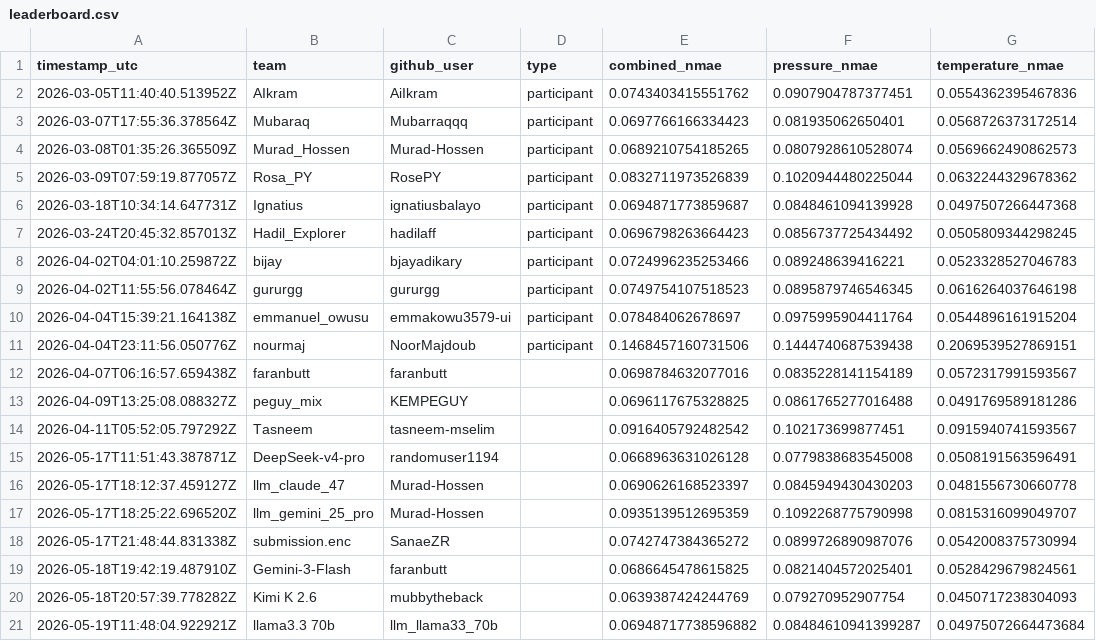
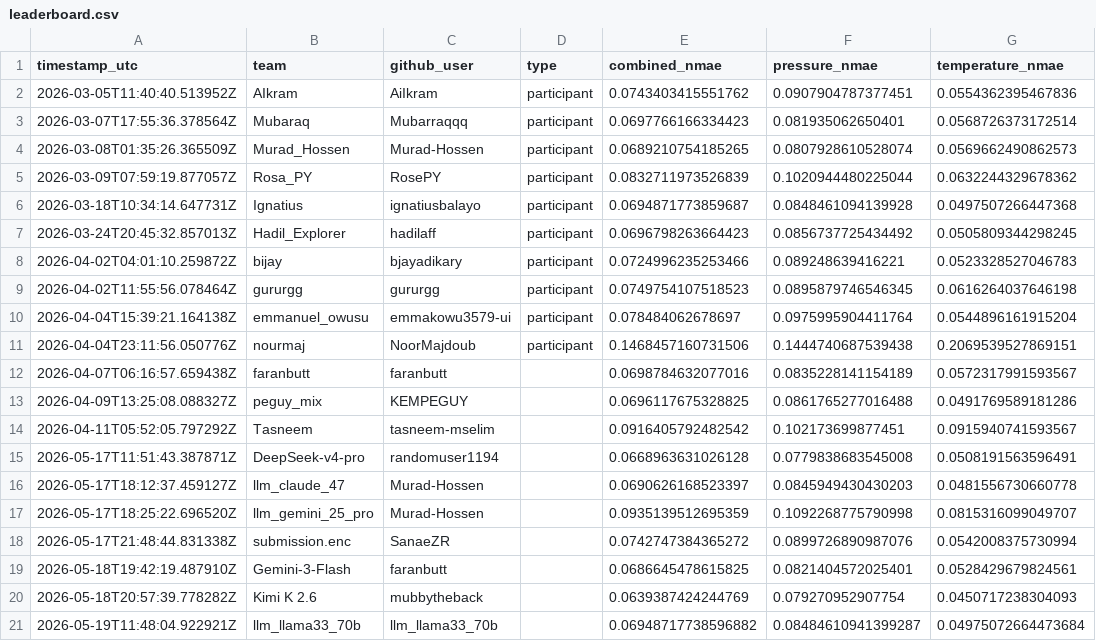
Before and after one commit to VinitSingroha/Mix2Print, a CSV file: leaderboard/leaderboard.csv, drawn as a sheet; only a part is shown; the diff names each change by its address in the sheet, - before the commit and + after, or states it on an @@ line.

Commit message:
Update leaderboard.csv

```diff
--- a/leaderboard/leaderboard.csv
+++ b/leaderboard/leaderboard.csv
-B21 (team): llama3.3 70b
+B21 (team): llm_llama33_70b
```
